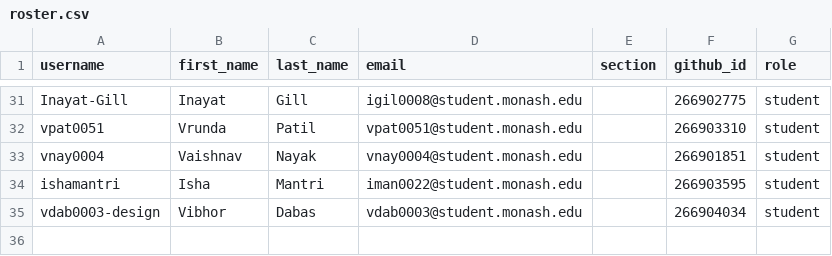
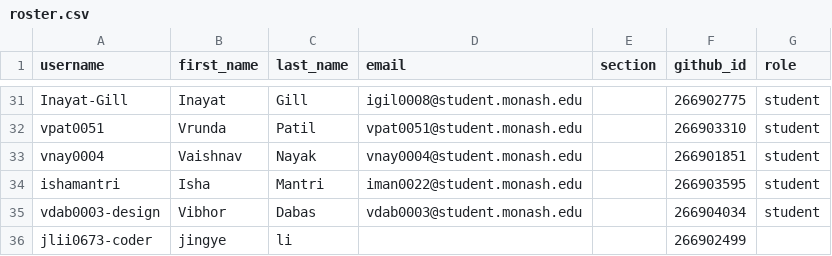
Before and after one commit to ETC5523-2026/classroom50, a CSV file: etc5523/roster.csv, drawn as a sheet; only a part is shown, gaps mark what is left out.

Commit message:
[Classroom 50] Add student: etc5523/jlii0673-coder

```diff
--- a/etc5523/roster.csv
+++ b/etc5523/roster.csv
@@ -35 +35,2 @@ ishamantri,Isha,Mantri,iman0022@student.monash.edu,,266903595,student
 vdab0003-design,Vibhor,Dabas,vdab0003@student.monash.edu,,266904034,student
+jlii0673-coder,jingye,li,,,266902499,
```
